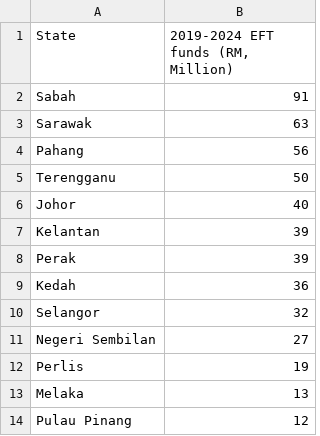
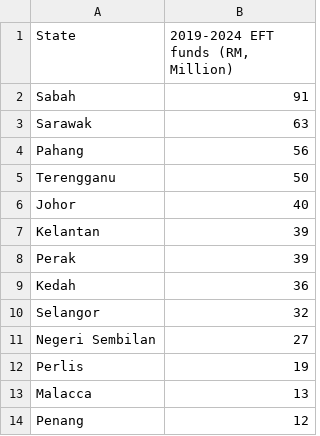
Before and after one commit to ryanchua25/FIT2179, a CSV file: data/EFT_state.csv, drawn as a sheet.

```diff
--- a/data/EFT_state.csv
+++ b/data/EFT_state.csv
@@ -12,3 +12,3 @@ Negeri Sembilan,27
 Perlis,19
-Melaka,13
-Pulau Pinang,12
+Malacca,13
+Penang,12
```
Also changed, not shown: data/tree_cover_loss_by_state.csv.
